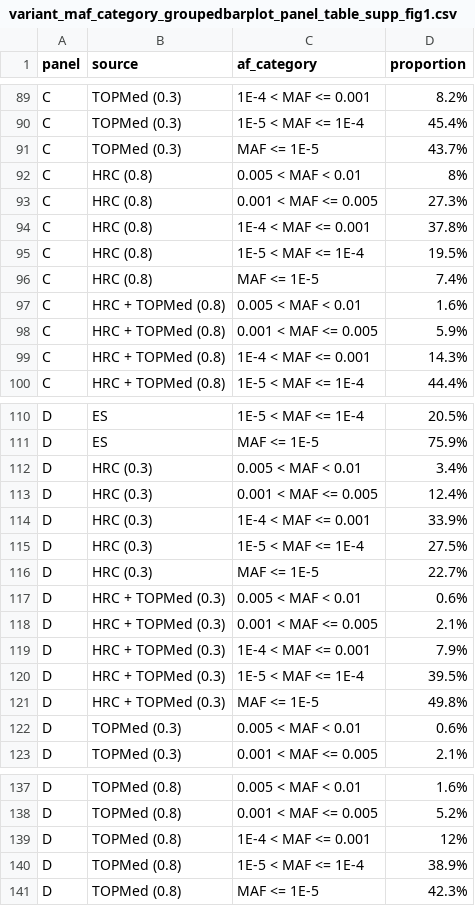
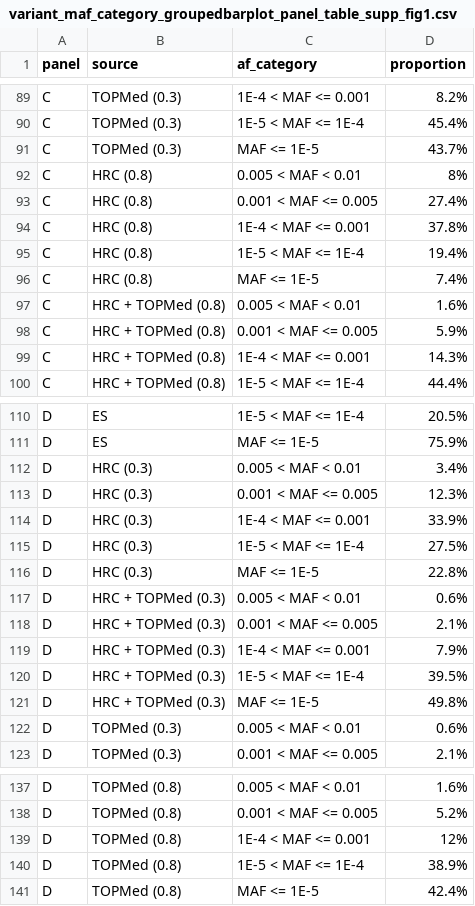
Before and after one commit to lamanda0227/imputation_brv, a CSV file: analysis/results/variant_maf_category_groupedbarplot_panel_table_supp_fig1.csv, drawn as a sheet; only a part is shown, gaps mark what is left out; the diff covers the shown part only.

```diff
--- a/analysis/results/variant_maf_category_groupedbarplot_panel_table_supp_fig1.csv
+++ b/analysis/results/variant_maf_category_groupedbarplot_panel_table_supp_fig1.csv
@@ -92,5 +92,5 @@ C,TOPMed (0.3),MAF <= 1E-5,43.7%
 C,HRC (0.8),0.005 < MAF < 0.01,8%
-C,HRC (0.8),0.001 < MAF <= 0.005,27.3%
+C,HRC (0.8),0.001 < MAF <= 0.005,27.4%
 C,HRC (0.8),1E-4 < MAF <= 0.001,37.8%
-C,HRC (0.8),1E-5 < MAF <= 1E-4,19.5%
+C,HRC (0.8),1E-5 < MAF <= 1E-4,19.4%
 C,HRC (0.8),MAF <= 1E-5,7.4%
@@ -112,6 +112,6 @@ D,ES,MAF <= 1E-5,75.9%
 D,HRC (0.3),0.005 < MAF < 0.01,3.4%
-D,HRC (0.3),0.001 < MAF <= 0.005,12.4%
+D,HRC (0.3),0.001 < MAF <= 0.005,12.3%
 D,HRC (0.3),1E-4 < MAF <= 0.001,33.9%
 D,HRC (0.3),1E-5 < MAF <= 1E-4,27.5%
-D,HRC (0.3),MAF <= 1E-5,22.7%
+D,HRC (0.3),MAF <= 1E-5,22.8%
 D,HRC + TOPMed (0.3),0.005 < MAF < 0.01,0.6%
@@ -140,2 +140,2 @@ D,TOPMed (0.8),1E-4 < MAF <= 0.001,12%
 D,TOPMed (0.8),1E-5 < MAF <= 1E-4,38.9%
-D,TOPMed (0.8),MAF <= 1E-5,42.3%
+D,TOPMed (0.8),MAF <= 1E-5,42.4%
```
Also changed, not shown: 14 edited cells elsewhere in this file, 8 other files.
